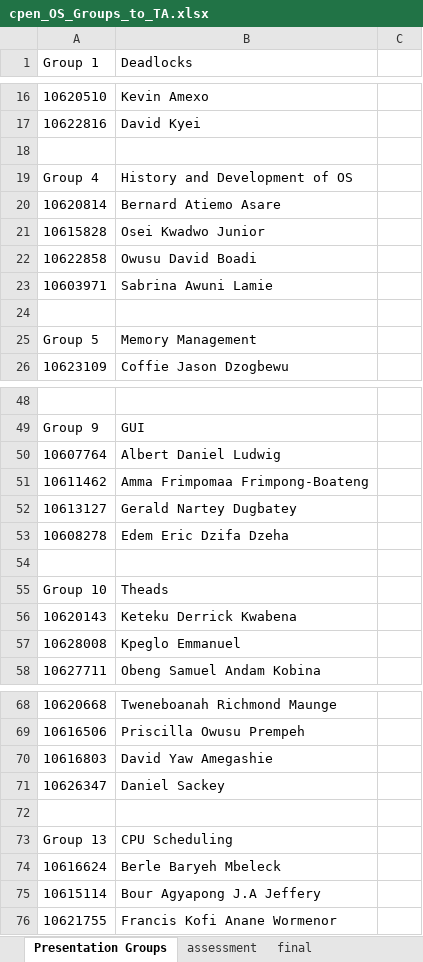
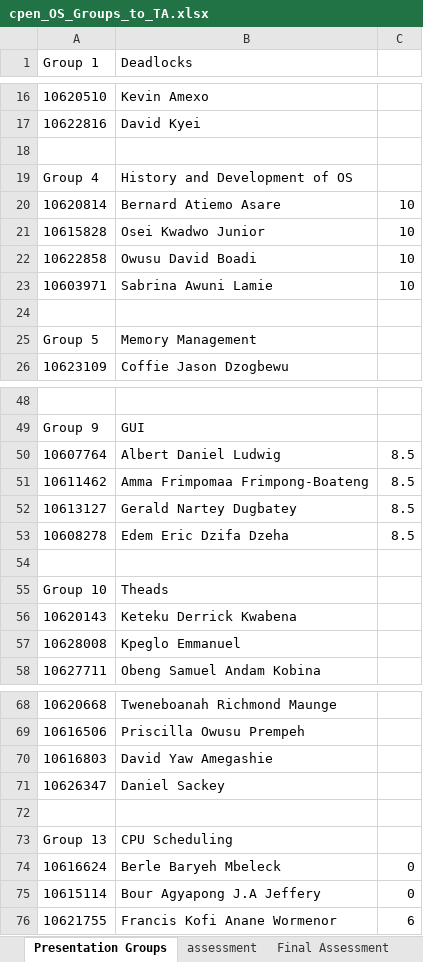
Before and after one commit to bluedistro/os-assessment, an Excel workbook: cpen_OS_Groups_to_TA.xlsx, sheet Presentation Groups, drawn as a sheet; only a part is shown, gaps mark what is left out; values as stored, in another font and other column widths than the file's, no borders; the diff names each change by its address in the sheet, - before the commit and + after, or states it on an @@ line.

Commit message:
prepared the sheet for examinations recording

```diff
--- a/cpen_OS_Groups_to_TA.xlsx (sheet Presentation Groups)
+++ b/cpen_OS_Groups_to_TA.xlsx (sheet Presentation Groups)
-sheet tab: final
+sheet tab: Final Assessment
-C20:C23: (empty)
+C20:C23: 10
-C50:C53: (empty)
+C50:C53: 8.5
-C74:C75: (empty)
+C74:C75: 0
-C76: (empty)
+C76: 6
```
Also changed, not shown: sheet Final Assessment, sheet assessment, formulas that keep their value, 1 other file.
